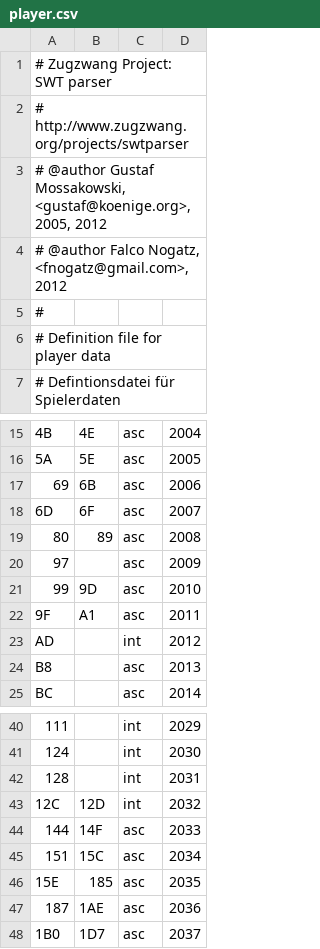
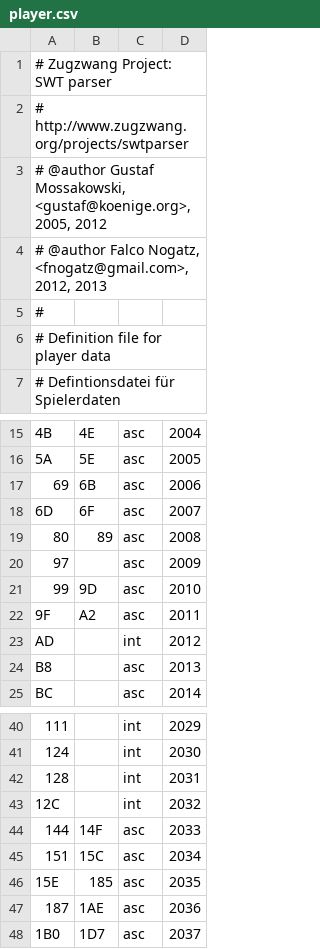
Before and after one commit to fnogatz/swtparser.js, a CSV file: structure/player.csv, drawn as a sheet; only a part is shown, gaps mark what is left out; the diff names each change by its address in the sheet, - before the commit and + after, or states it on an @@ line.

```diff
--- a/structure/player.csv
+++ b/structure/player.csv
-A4: …Nogatz, <fnogatz@gmail.com>, 2012
+A4: …Nogatz, <fnogatz@gmail.com>, 2012, 2013
-B22: A1
+B22: A2
-B43: 12D
+B43: (empty)
```
Also changed, not shown: structure/general.csv, 6 other files.
